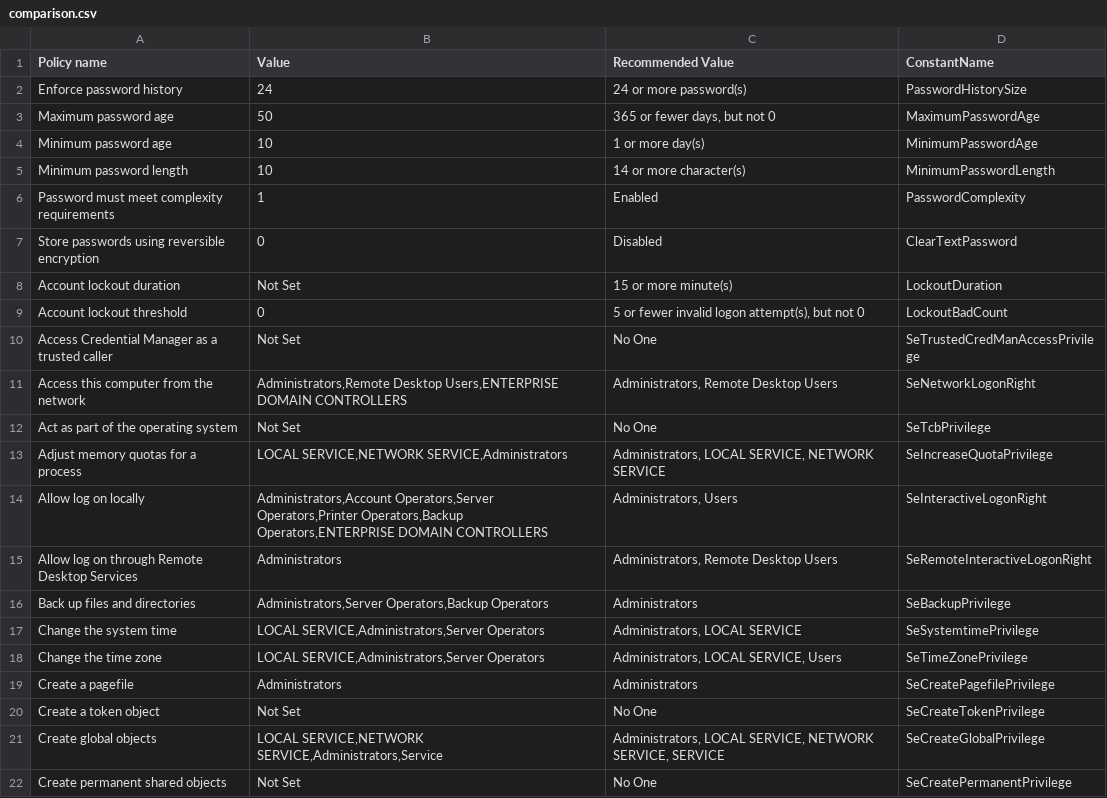
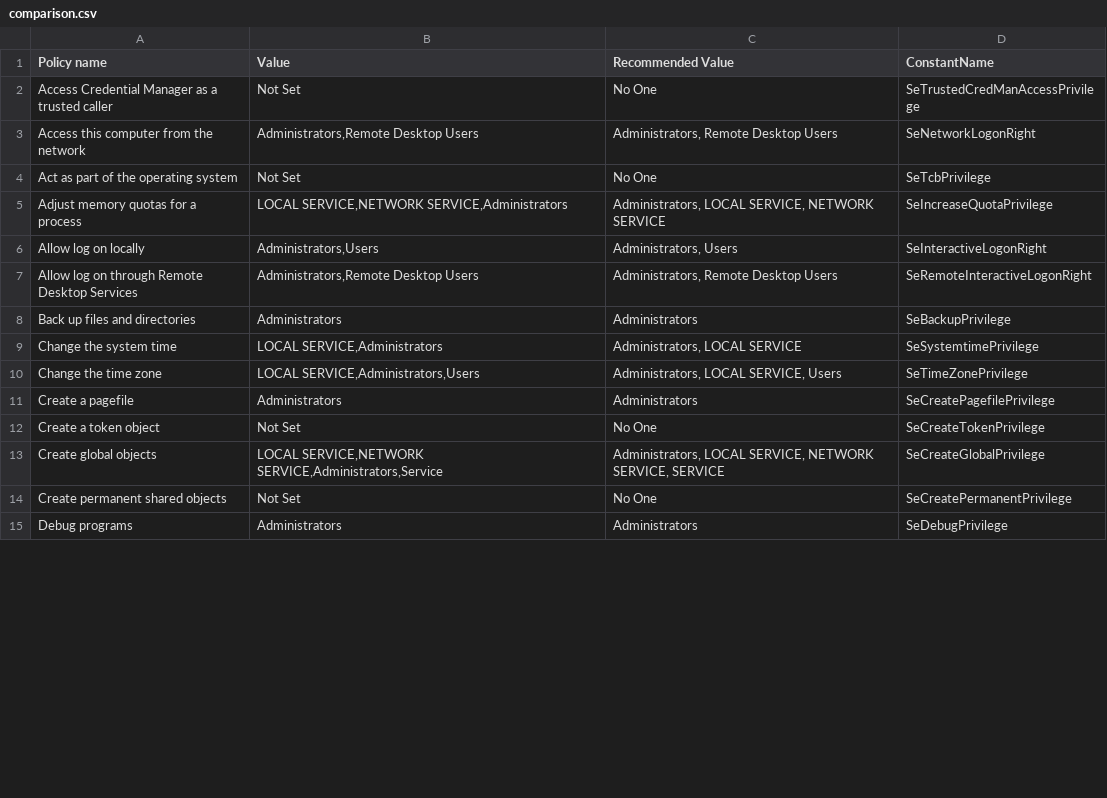
Before and after one commit to Tasuketeps/FYP-Hardening-Application, a CSV file: Enforcing_and_Scanning_Team/Naeem/Web_App/backend/backend/comparison.csv, drawn as a sheet; only a part is shown; the shorter side is filled out with more unchanged rows; the diff covers the shown part only.

```diff
--- a/Enforcing_and_Scanning_Team/Naeem/Web_App/backend/backend/comparison.csv
+++ b/Enforcing_and_Scanning_Team/Naeem/Web_App/backend/backend/comparison.csv
@@ -1,19 +1,11 @@
 Policy name,Value,Recommended Value,ConstantName
-Enforce password history,24,24 or more password(s),PasswordHistorySize
-Maximum password age,50,"365 or fewer days, but not 0",MaximumPasswordAge
-Minimum password age,10,1 or more day(s),MinimumPasswordAge
-Minimum password length,10,14 or more character(s),MinimumPasswordLength
-Password must meet complexity requirements,1,Enabled,PasswordComplexity
-Store passwords using reversible encryption,0,Disabled,ClearTextPassword
-Account lockout duration,Not Set,15 or more minute(s),LockoutDuration
-Account lockout threshold,0,"5 or fewer invalid logon attempt(s), but not 0",LockoutBadCount
 Access Credential Manager as a trusted caller,Not Set,No One,SeTrustedCredManAccessPrivilege
-Access this computer from the network,"Administrators,Remote Desktop Users,ENTERPRISE DOMAIN CONTROLLERS","Administrators, Remote Desktop Users",SeNetworkLogonRight
+Access this computer from the network,"Administrators,Remote Desktop Users","Administrators, Remote Desktop Users",SeNetworkLogonRight
 Act as part of the operating system,Not Set,No One,SeTcbPrivilege
 Adjust memory quotas for a process,"LOCAL SERVICE,NETWORK SERVICE,Administrators","Administrators, LOCAL SERVICE, NETWORK SERVICE",SeIncreaseQuotaPrivilege
-Allow log on locally,"Administrators,Account Operators,Server Operators,Printer Operators,Backup Operators,ENTERPRISE DOMAIN CONTROLLERS","Administrators, Users",SeInteractiveLogonRight
-Allow log on through Remote Desktop Services,Administrators,"Administrators, Remote Desktop Users",SeRemoteInteractiveLogonRight
-Back up files and directories,"Administrators,Server Operators,Backup Operators",Administrators,SeBackupPrivilege
-Change the system time,"LOCAL SERVICE,Administrators,Server Operators","Administrators, LOCAL SERVICE",SeSystemtimePrivilege
-Change the time zone,"LOCAL SERVICE,Administrators,Server Operators","Administrators, LOCAL SERVICE, Users",SeTimeZonePrivilege
+Allow log on locally,"Administrators,Users","Administrators, Users",SeInteractiveLogonRight
+Allow log on through Remote Desktop Services,"Administrators,Remote Desktop Users","Administrators, Remote Desktop Users",SeRemoteInteractiveLogonRight
+Back up files and directories,Administrators,Administrators,SeBackupPrivilege
+Change the system time,"LOCAL SERVICE,Administrators","Administrators, LOCAL SERVICE",SeSystemtimePrivilege
+Change the time zone,"LOCAL SERVICE,Administrators,Users","Administrators, LOCAL SERVICE, Users",SeTimeZonePrivilege
 Create a pagefile,Administrators,Administrators,SeCreatePagefilePrivilege
```
Also changed, not shown: 12 added rows and 2 edited cells elsewhere in this file, 22 other files.
